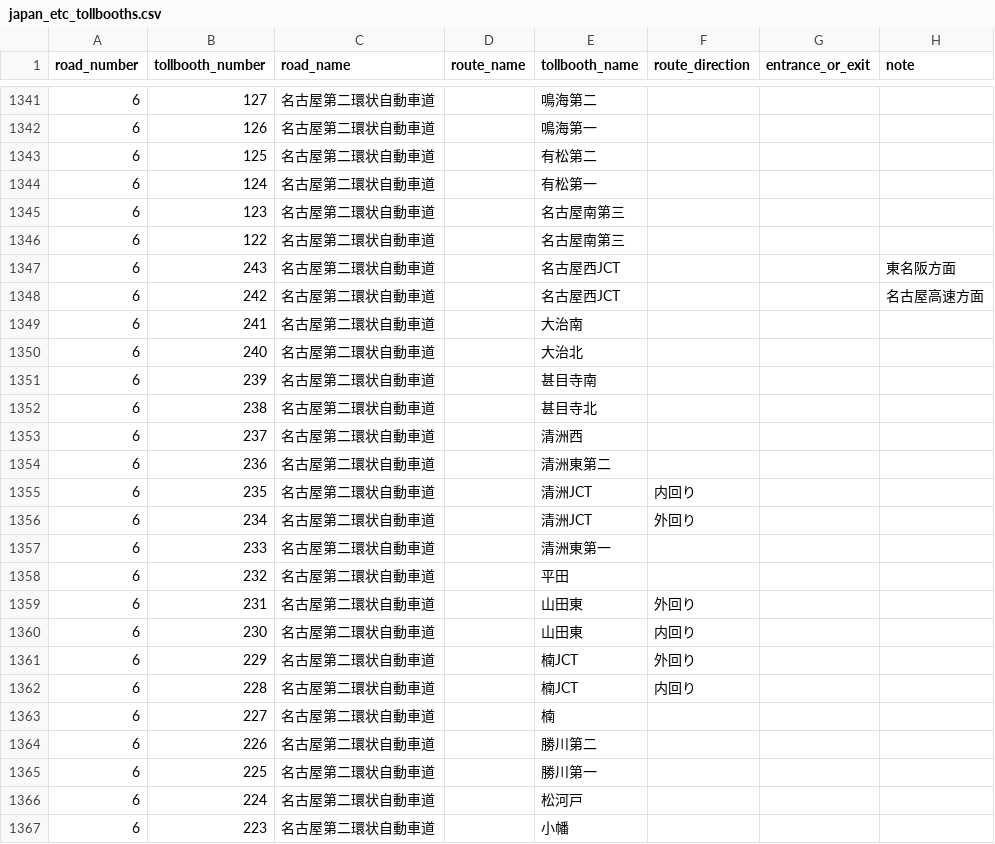
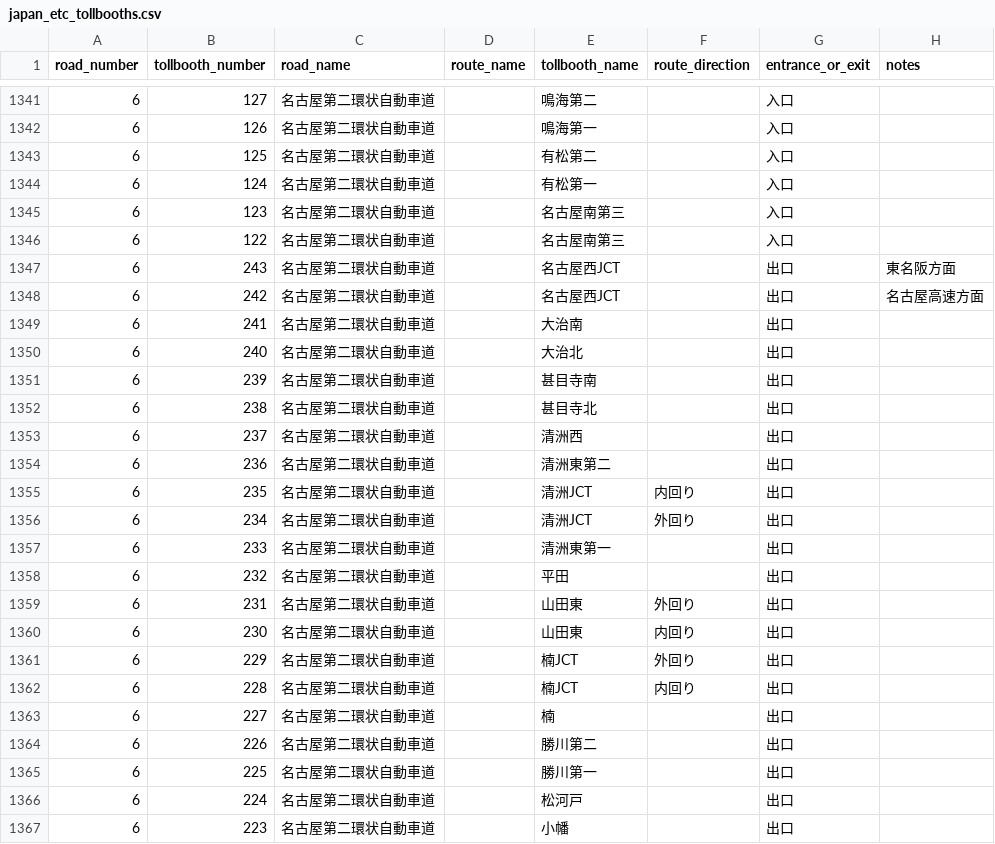
Before and after one commit to yujinakayama/japan_etc, a CSV file: database/japan_etc_tollbooths.csv, drawn as a sheet; only a part is shown, gaps mark what is left out; the diff covers the shown part only.

Commit message:
Handle notes in Central NEXCO PDF

```diff
--- a/database/japan_etc_tollbooths.csv
+++ b/database/japan_etc_tollbooths.csv
@@ -1 +1 @@
-road_number,tollbooth_number,road_name,route_name,tollbooth_name,route_direction,entrance_or_exit,note
+road_number,tollbooth_number,road_name,route_name,tollbooth_name,route_direction,entrance_or_exit,notes
@@ -1341,27 +1341,27 @@ road_number,tollbooth_number,road_name,route_name,tollbooth_name,route_direction
-6,127,名古屋第二環状自動車道,,鳴海第二,,,
-6,126,名古屋第二環状自動車道,,鳴海第一,,,
-6,125,名古屋第二環状自動車道,,有松第二,,,
-6,124,名古屋第二環状自動車道,,有松第一,,,
-6,123,名古屋第二環状自動車道,,名古屋南第三,,,
-6,122,名古屋第二環状自動車道,,名古屋南第三,,,
-6,243,名古屋第二環状自動車道,,名古屋西JCT,,,東名阪方面
-6,242,名古屋第二環状自動車道,,名古屋西JCT,,,名古屋高速方面
-6,241,名古屋第二環状自動車道,,大治南,,,
-6,240,名古屋第二環状自動車道,,大治北,,,
-6,239,名古屋第二環状自動車道,,甚目寺南,,,
-6,238,名古屋第二環状自動車道,,甚目寺北,,,
-6,237,名古屋第二環状自動車道,,清洲西,,,
-6,236,名古屋第二環状自動車道,,清洲東第二,,,
-6,235,名古屋第二環状自動車道,,清洲JCT,内回り,,
-6,234,名古屋第二環状自動車道,,清洲JCT,外回り,,
-6,233,名古屋第二環状自動車道,,清洲東第一,,,
-6,232,名古屋第二環状自動車道,,平田,,,
-6,231,名古屋第二環状自動車道,,山田東,外回り,,
-6,230,名古屋第二環状自動車道,,山田東,内回り,,
-6,229,名古屋第二環状自動車道,,楠JCT,外回り,,
-6,228,名古屋第二環状自動車道,,楠JCT,内回り,,
-6,227,名古屋第二環状自動車道,,楠,,,
-6,226,名古屋第二環状自動車道,,勝川第二,,,
-6,225,名古屋第二環状自動車道,,勝川第一,,,
-6,224,名古屋第二環状自動車道,,松河戸,,,
-6,223,名古屋第二環状自動車道,,小幡,,,
+6,127,名古屋第二環状自動車道,,鳴海第二,,入口,
+6,126,名古屋第二環状自動車道,,鳴海第一,,入口,
+6,125,名古屋第二環状自動車道,,有松第二,,入口,
+6,124,名古屋第二環状自動車道,,有松第一,,入口,
+6,123,名古屋第二環状自動車道,,名古屋南第三,,入口,
+6,122,名古屋第二環状自動車道,,名古屋南第三,,入口,
+6,243,名古屋第二環状自動車道,,名古屋西JCT,,出口,東名阪方面
+6,242,名古屋第二環状自動車道,,名古屋西JCT,,出口,名古屋高速方面
+6,241,名古屋第二環状自動車道,,大治南,,出口,
+6,240,名古屋第二環状自動車道,,大治北,,出口,
+6,239,名古屋第二環状自動車道,,甚目寺南,,出口,
+6,238,名古屋第二環状自動車道,,甚目寺北,,出口,
+6,237,名古屋第二環状自動車道,,清洲西,,出口,
+6,236,名古屋第二環状自動車道,,清洲東第二,,出口,
+6,235,名古屋第二環状自動車道,,清洲JCT,内回り,出口,
+6,234,名古屋第二環状自動車道,,清洲JCT,外回り,出口,
+6,233,名古屋第二環状自動車道,,清洲東第一,,出口,
+6,232,名古屋第二環状自動車道,,平田,,出口,
+6,231,名古屋第二環状自動車道,,山田東,外回り,出口,
+6,230,名古屋第二環状自動車道,,山田東,内回り,出口,
+6,229,名古屋第二環状自動車道,,楠JCT,外回り,出口,
+6,228,名古屋第二環状自動車道,,楠JCT,内回り,出口,
+6,227,名古屋第二環状自動車道,,楠,,出口,
+6,226,名古屋第二環状自動車道,,勝川第二,,出口,
+6,225,名古屋第二環状自動車道,,勝川第一,,出口,
+6,224,名古屋第二環状自動車道,,松河戸,,出口,
+6,223,名古屋第二環状自動車道,,小幡,,出口,
```
Also changed, not shown: 124 edited cells elsewhere in this file, 6 other files.
